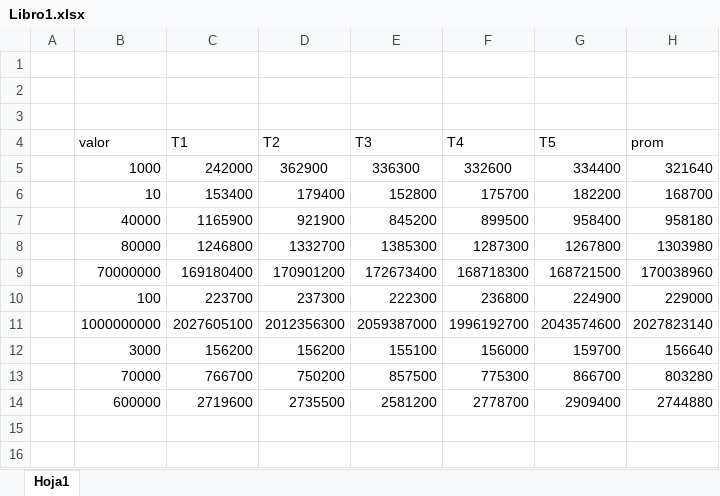
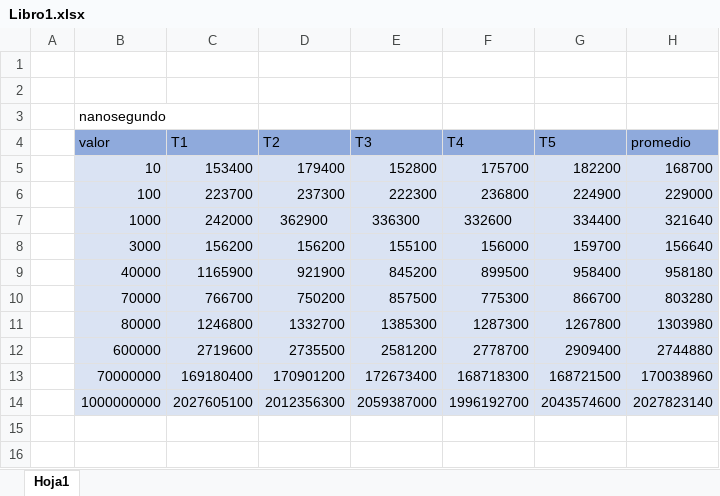
Before and after one commit to Valentina210504/AnalisisDeAlgoritmos, an Excel workbook: Libro1.xlsx, sheet Hoja1, drawn as a sheet; only a part is shown; values as stored, in another font and other column widths than the file's, no borders; charts and pictures not drawn; addresses are those after the commit; the diff covers the shown part only; the diff names each change by its address in the sheet, - before the commit and + after, or states it on an @@ line.

```diff
--- a/Libro1.xlsx (sheet Hoja1)
+++ b/Libro1.xlsx (sheet Hoja1)
-B3 (valor): (empty)
+B3 (valor): nanosegundo
-B4:H4 fill: none
+B4:H4 fill: #8FAADC
-H4: prom
+H4: promedio
@@ row 6 moved to row 5: 10 @@
@@ row 10 moved to row 6: 100 @@
-B7:H7 fill: none
+B7:H7 fill: #DAE3F3
@@ row 12 moved to row 8: 3000 @@
-B9:H9 fill: none
+B9:H9 fill: #DAE3F3
@@ row 13 moved to row 10: 70000 @@
-B11:H11 fill: none
+B11:H11 fill: #DAE3F3
@@ row 14 moved to row 12: 600000 @@
-B13:H13 fill: none
+B13:H13 fill: #DAE3F3
-B14:H14 fill: none
+B14:H14 fill: #DAE3F3
```
Also changed, not shown: 29 added rows elsewhere in this sheet, formulas that keep their value, charts or pictures.
